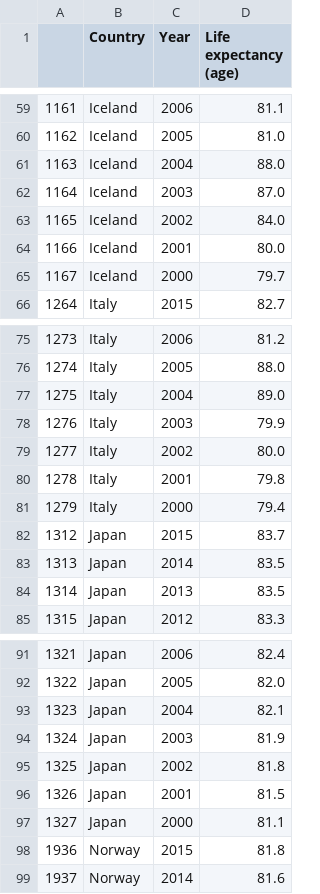
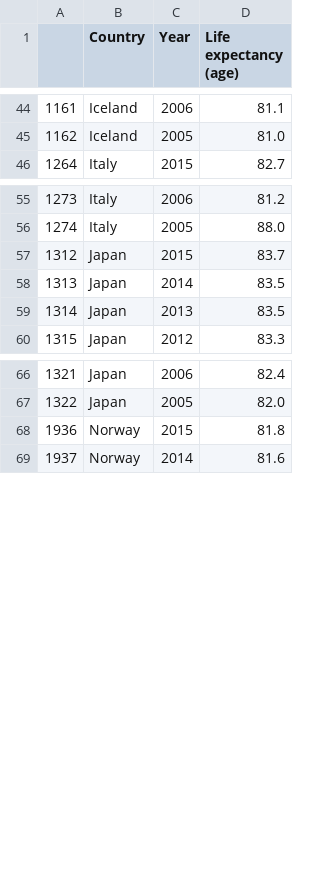
Before and after one commit to mingsheng2002/3179-Data-Visualisation-Project-2, a CSV file: line_chart/data/Life Expectancy Data_linechart.csv, drawn as a sheet; only a part is shown, gaps mark what is left out; the diff covers the shown part only.

```diff
--- a/line_chart/data/Life Expectancy Data_linechart.csv
+++ b/line_chart/data/Life Expectancy Data_linechart.csv
@@ -60,7 +45,2 @@
 1162,Iceland,2005,81.0
-1163,Iceland,2004,88.0
-1164,Iceland,2003,87.0
-1165,Iceland,2002,84.0
-1166,Iceland,2001,80.0
-1167,Iceland,2000,79.7
 1264,Italy,2015,82.7
@@ -76,7 +56,2 @@
 1274,Italy,2005,88.0
-1275,Italy,2004,89.0
-1276,Italy,2003,79.9
-1277,Italy,2002,80.0
-1278,Italy,2001,79.8
-1279,Italy,2000,79.4
 1312,Japan,2015,83.7
@@ -92,7 +67,2 @@
 1322,Japan,2005,82.0
-1323,Japan,2004,82.1
-1324,Japan,2003,81.9
-1325,Japan,2002,81.8
-1326,Japan,2001,81.5
-1327,Japan,2000,81.1
 1936,Norway,2015,81.8
```
Also changed, not shown: 35 removed rows elsewhere in this file.
